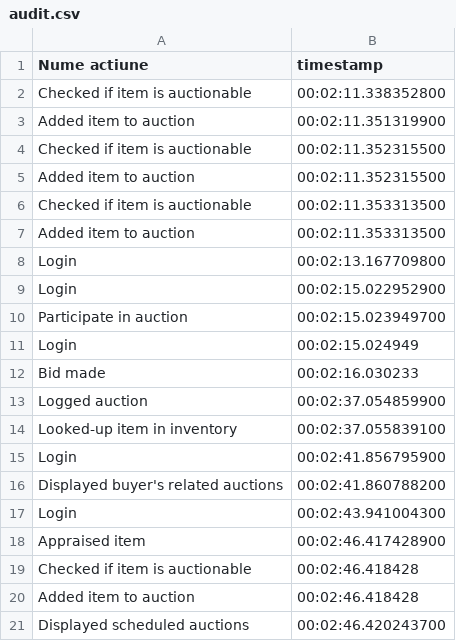
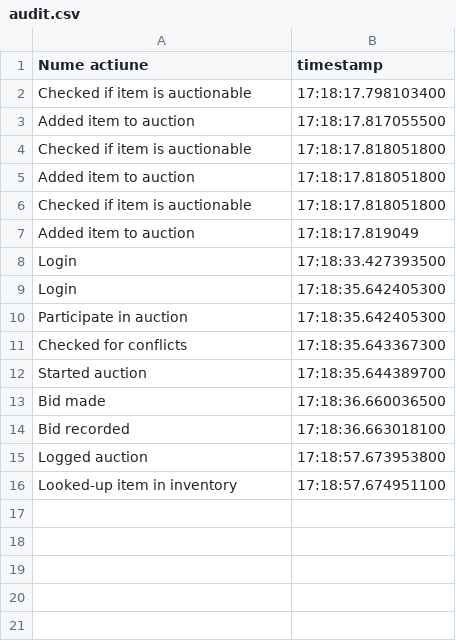
Before and after one commit to Taving40/Java---Advanced-OOP---Auction, a CSV file: src/csv/audit.csv, drawn as a sheet.

```diff
--- a/src/csv/audit.csv
+++ b/src/csv/audit.csv
@@ -1,21 +1,16 @@
 Nume actiune, timestamp
-Checked if item is auctionable, 00:02:11.338352800
-Added item to auction, 00:02:11.351319900
-Checked if item is auctionable, 00:02:11.352315500
-Added item to auction, 00:02:11.352315500
-Checked if item is auctionable, 00:02:11.353313500
-Added item to auction, 00:02:11.353313500
-Login, 00:02:13.167709800
-Login, 00:02:15.022952900
-Participate in auction, 00:02:15.023949700
-Login, 00:02:15.024949
-Bid made, 00:02:16.030233
-Logged auction, 00:02:37.054859900
-Looked-up item in inventory, 00:02:37.055839100
-Login, 00:02:41.856795900
-Displayed buyer's related auctions, 00:02:41.860788200
-Login, 00:02:43.941004300
-Appraised item, 00:02:46.417428900
-Checked if item is auctionable, 00:02:46.418428
-Added item to auction, 00:02:46.418428
-Displayed scheduled auctions, 00:02:46.420243700
+Checked if item is auctionable, 17:18:17.798103400
+Added item to auction, 17:18:17.817055500
+Checked if item is auctionable, 17:18:17.818051800
+Added item to auction, 17:18:17.818051800
+Checked if item is auctionable, 17:18:17.818051800
+Added item to auction, 17:18:17.819049
+Login, 17:18:33.427393500
+Login, 17:18:35.642405300
+Participate in auction, 17:18:35.642405300
+Checked for conflicts, 17:18:35.643367300
+Started auction, 17:18:35.644389700
+Bid made, 17:18:36.660036500
+Bid recorded, 17:18:36.663018100
+Logged auction, 17:18:57.673953800
+Looked-up item in inventory, 17:18:57.674951100
```
Also changed, not shown: 6 other files.
